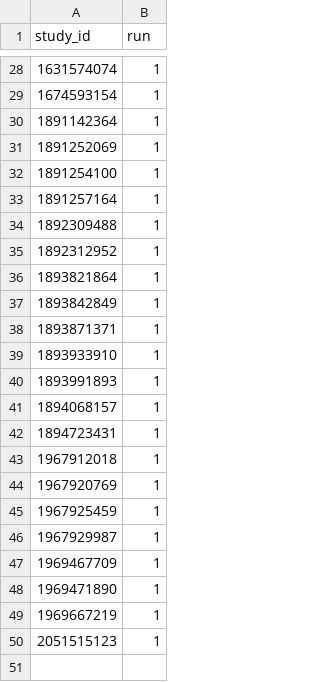
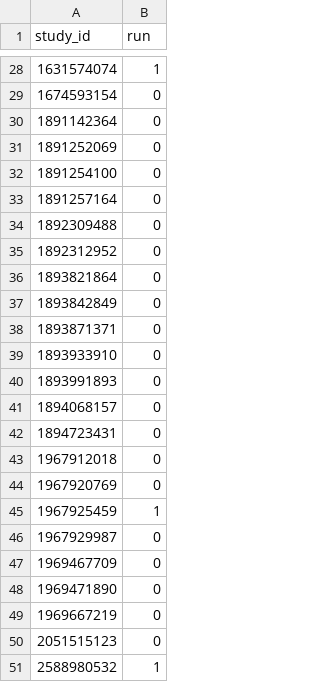
Before and after one commit to syanco/human_mobility_wildlife, a CSV file: ctfs/study.csv, drawn as a sheet; only a part is shown, gaps mark what is left out; the diff covers the shown part only.

```diff
--- a/ctfs/study.csv
+++ b/ctfs/study.csv
@@ -28,23 +28,24 @@ study_id,run
 1631574074,1
-1674593154,1
-1891142364,1
-1891252069,1
-1891254100,1
-1891257164,1
-1892309488,1
-1892312952,1
-1893821864,1
-1893842849,1
-1893871371,1
-1893933910,1
-1893991893,1
-1894068157,1
-1894723431,1
-1967912018,1
-1967920769,1
+1674593154,0
+1891142364,0
+1891252069,0
+1891254100,0
+1891257164,0
+1892309488,0
+1892312952,0
+1893821864,0
+1893842849,0
+1893871371,0
+1893933910,0
+1893991893,0
+1894068157,0
+1894723431,0
+1967912018,0
+1967920769,0
 1967925459,1
-1967929987,1
-1969467709,1
-1969471890,1
-1969667219,1
-2051515123,1
+1967929987,0
+1969467709,0
+1969471890,0
+1969667219,0
+2051515123,0
+2588980532,1
```
Also changed, not shown: 26 edited cells elsewhere in this file, 14 other files.
